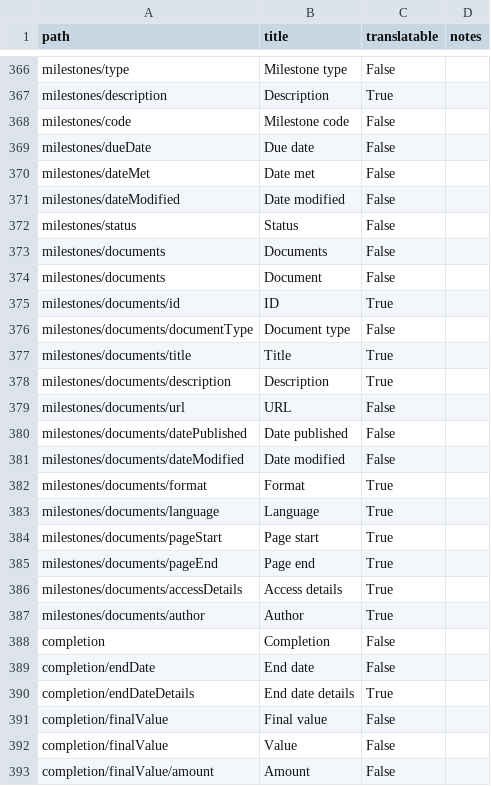
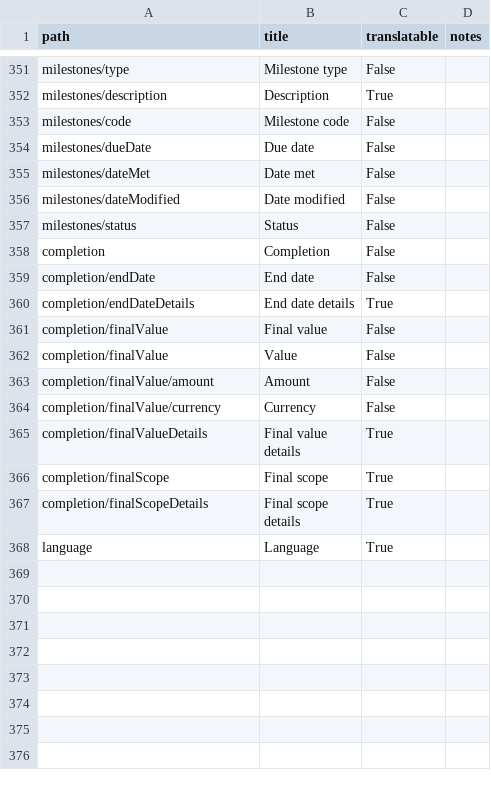
Before and after one commit to open-contracting/infrastructure, a CSV file: docs/_static/i18n.csv, drawn as a sheet; only a part is shown, gaps mark what is left out; the shorter side is filled out with more unchanged rows; the diff covers the shown part only.

Commit message:
schema/project-level/project-schema.json: Remove milestone documents

```diff
--- a/docs/_static/i18n.csv
+++ b/docs/_static/i18n.csv
@@ -372,17 +357,2 @@ milestones/dateModified,Date modified,False,
 milestones/status,Status,False,
-milestones/documents,Documents,False,
-milestones/documents,Document,False,
-milestones/documents/id,ID,True,
-milestones/documents/documentType,Document type,False,
-milestones/documents/title,Title,True,
-milestones/documents/description,Description,True,
-milestones/documents/url,URL,False,
-milestones/documents/datePublished,Date published,False,
-milestones/documents/dateModified,Date modified,False,
-milestones/documents/format,Format,True,
-milestones/documents/language,Language,True,
-milestones/documents/pageStart,Page start,True,
-milestones/documents/pageEnd,Page end,True,
-milestones/documents/accessDetails,Access details,True,
-milestones/documents/author,Author,True,
 completion,Completion,False,
```
Also changed, not shown: 15 removed rows elsewhere in this file, 3 other files.
